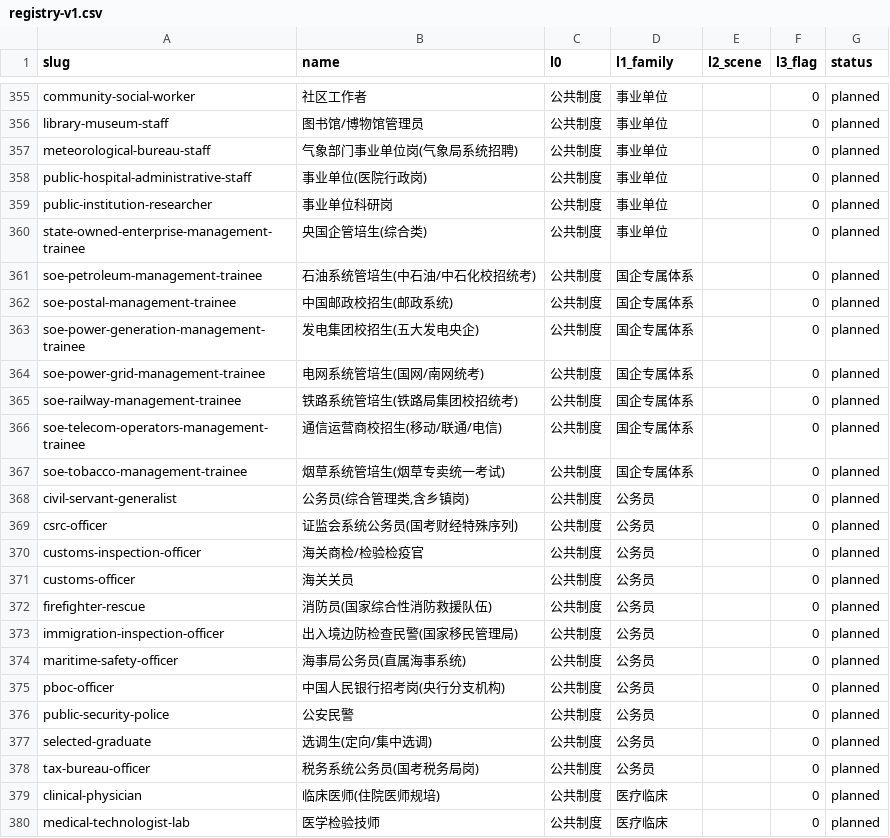
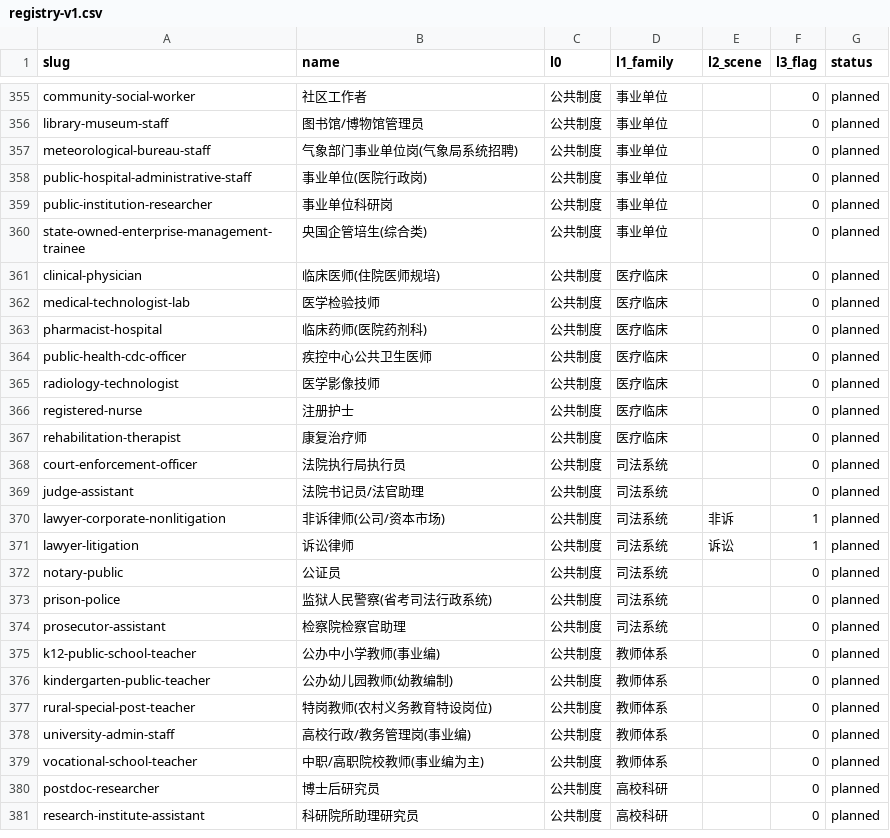
Before and after one commit to Jaydenlk/HR, a CSV file: data/occupations/registry-v1.csv, drawn as a sheet; only a part is shown, gaps mark what is left out; the shorter side is filled out with more unchanged rows.

```diff
--- a/data/occupations/registry-v1.csv
+++ b/data/occupations/registry-v1.csv
@@ -360,20 +360,2 @@ public-institution-researcher,事业单位科研岗,公共制度,事业单位,,0
 state-owned-enterprise-management-trainee,央国企管培生(综合类),公共制度,事业单位,,0,planned
-soe-petroleum-management-trainee,石油系统管培生(中石油/中石化校招统考),公共制度,国企专属体系,,0,planned
-soe-postal-management-trainee,中国邮政校招生(邮政系统),公共制度,国企专属体系,,0,planned
-soe-power-generation-management-trainee,发电集团校招生(五大发电央企),公共制度,国企专属体系,,0,planned
-soe-power-grid-management-trainee,电网系统管培生(国网/南网统考),公共制度,国企专属体系,,0,planned
-soe-railway-management-trainee,铁路系统管培生(铁路局集团校招统考),公共制度,国企专属体系,,0,planned
-soe-telecom-operators-management-trainee,通信运营商校招生(移动/联通/电信),公共制度,国企专属体系,,0,planned
-soe-tobacco-management-trainee,烟草系统管培生(烟草专卖统一考试),公共制度,国企专属体系,,0,planned
-civil-servant-generalist,"公务员(综合管理类,含乡镇岗)",公共制度,公务员,,0,planned
-csrc-officer,证监会系统公务员(国考财经特殊序列),公共制度,公务员,,0,planned
-customs-inspection-officer,海关商检/检验检疫官,公共制度,公务员,,0,planned
-customs-officer,海关关员,公共制度,公务员,,0,planned
-firefighter-rescue,消防员(国家综合性消防救援队伍),公共制度,公务员,,0,planned
-immigration-inspection-officer,出入境边防检查民警(国家移民管理局),公共制度,公务员,,0,planned
-maritime-safety-officer,海事局公务员(直属海事系统),公共制度,公务员,,0,planned
-pboc-officer,中国人民银行招考岗(央行分支机构),公共制度,公务员,,0,planned
-public-security-police,公安民警,公共制度,公务员,,0,planned
-selected-graduate,选调生(定向/集中选调),公共制度,公务员,,0,planned
-tax-bureau-officer,税务系统公务员(国考税务局岗),公共制度,公务员,,0,planned
 clinical-physician,临床医师(住院医师规培),公共制度,医疗临床,,0,planned
```
Also changed, not shown: data/occupations/edges-v1.csv, 3 other files.
